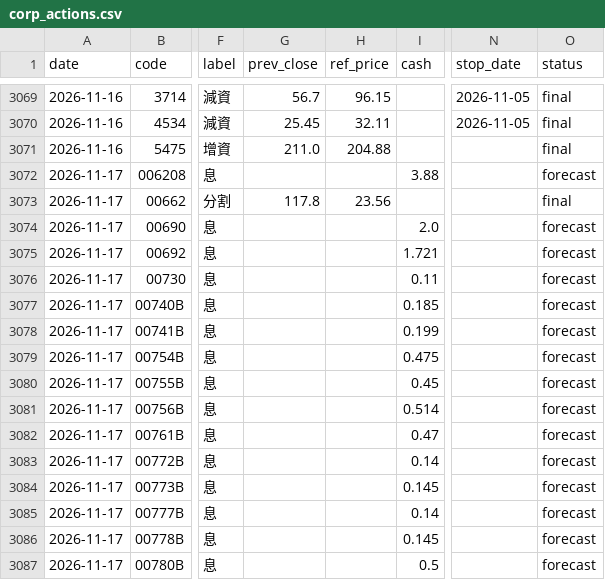
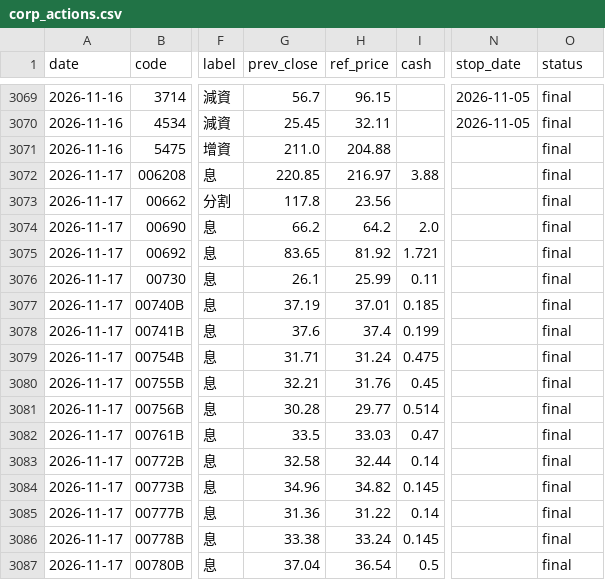
Before and after one commit to kevin92827/stock_track, a CSV file: data/corp_actions.csv, drawn as a sheet; only a part is shown, gaps mark what is left out; the diff covers the shown part only; the diff names each change by its address in the sheet, - before the commit and + after, or states it on an @@ line.

```diff
--- a/data/corp_actions.csv
+++ b/data/corp_actions.csv
-G3072 (prev_close): (empty)
+G3072 (prev_close): 220.85
-H3072 (ref_price): (empty)
+H3072 (ref_price): 216.97
-O3072 (status): forecast
+O3072 (status): final
-G3074 (prev_close): (empty)
+G3074 (prev_close): 66.2
-H3074 (ref_price): (empty)
+H3074 (ref_price): 64.2
-O3074:O3087 (status): forecast
+O3074:O3087 (status): final
-G3075 (prev_close): (empty)
+G3075 (prev_close): 83.65
-H3075 (ref_price): (empty)
+H3075 (ref_price): 81.92
-G3076 (prev_close): (empty)
+G3076 (prev_close): 26.1
-H3076 (ref_price): (empty)
+H3076 (ref_price): 25.99
-G3077 (prev_close): (empty)
+G3077 (prev_close): 37.19
-H3077 (ref_price): (empty)
+H3077 (ref_price): 37.01
-G3078 (prev_close): (empty)
+G3078 (prev_close): 37.6
-H3078 (ref_price): (empty)
+H3078 (ref_price): 37.4
-G3079 (prev_close): (empty)
+G3079 (prev_close): 31.71
-H3079 (ref_price): (empty)
+H3079 (ref_price): 31.24
-G3080 (prev_close): (empty)
+G3080 (prev_close): 32.21
-H3080 (ref_price): (empty)
+H3080 (ref_price): 31.76
-G3081 (prev_close): (empty)
+G3081 (prev_close): 30.28
-H3081 (ref_price): (empty)
+H3081 (ref_price): 29.77
-G3082 (prev_close): (empty)
+G3082 (prev_close): 33.5
-H3082 (ref_price): (empty)
+H3082 (ref_price): 33.03
-G3083 (prev_close): (empty)
+G3083 (prev_close): 32.58
-H3083 (ref_price): (empty)
+H3083 (ref_price): 32.44
-G3084 (prev_close): (empty)
+G3084 (prev_close): 34.96
-H3084 (ref_price): (empty)
+H3084 (ref_price): 34.82
-G3085 (prev_close): (empty)
+G3085 (prev_close): 31.36
-H3085 (ref_price): (empty)
+H3085 (ref_price): 31.22
-G3086 (prev_close): (empty)
+G3086 (prev_close): 33.38
-H3086 (ref_price): (empty)
+H3086 (ref_price): 33.24
-G3087 (prev_close): (empty)
+G3087 (prev_close): 37.04
-H3087 (ref_price): (empty)
+H3087 (ref_price): 36.54
```
Also changed, not shown: 4 added rows and 120 edited cells elsewhere in this file, data/buyback.csv, 8 other files.
